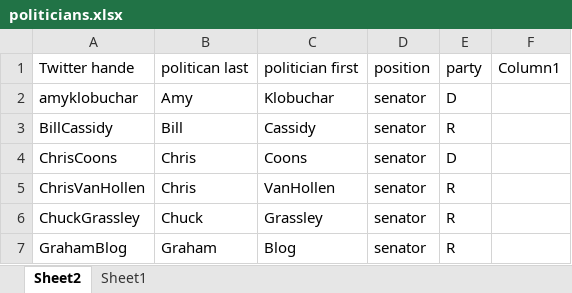
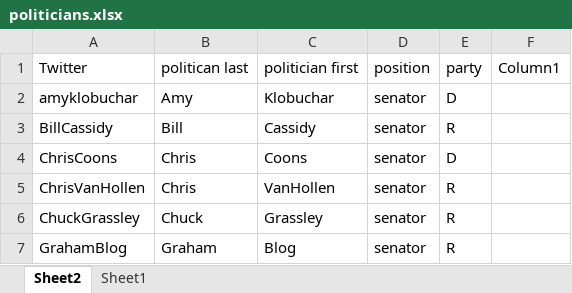
Before and after one commit to ssalustri19/-final-project-idil-sammy, an Excel workbook: politicians.xlsx, sheet Sheet2, drawn as a sheet; only a part is shown; values as stored, in another font and other column widths than the file's, no borders; the diff names each change by its address in the sheet, - before the commit and + after, or states it on an @@ line.

Commit message:
Fixed minor bug.

```diff
--- a/politicians.xlsx (sheet Sheet2)
+++ b/politicians.xlsx (sheet Sheet2)
-A1: Twitter hande
+A1: Twitter
```
